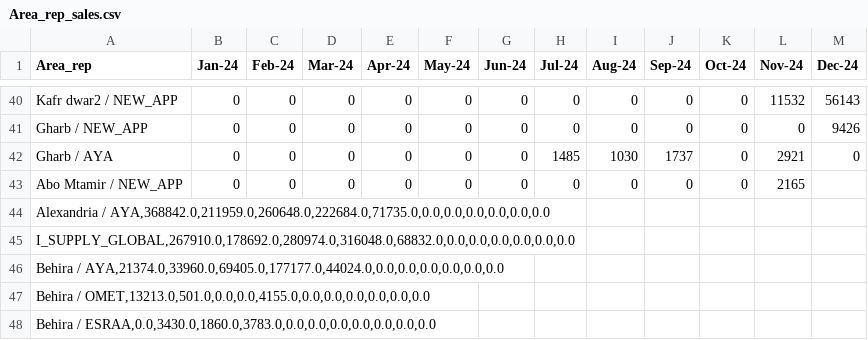
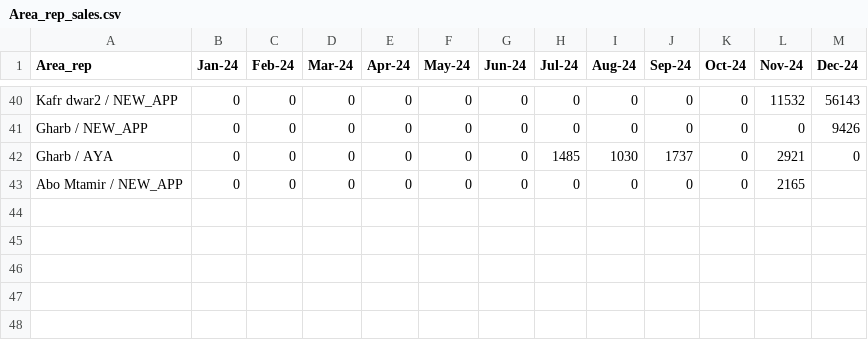
Before and after one commit to Drwaleed2022/render_demo, a CSV file: Area_rep_sales.csv, drawn as a sheet; only a part is shown, gaps mark what is left out.

Commit message:
Update Area_rep_sales.csv

```diff
--- a/Area_rep_sales.csv
+++ b/Area_rep_sales.csv
@@ -43,6 +43 @@ Gharb / AYA	0	0	0	0	0	0	1485	1030	1737	0	2921	0
 Abo Mtamir / NEW_APP	0	0	0	0	0	0	0	0	0	0	2165	
-Alexandria / AYA,368842.0,211959.0,260648.0,222684.0,71735.0,0.0,0.0,0.0,0.0,0.0,0.0
-I_SUPPLY_GLOBAL,267910.0,178692.0,280974.0,316048.0,68832.0,0.0,0.0,0.0,0.0,0.0,0.0
-Behira / AYA,21374.0,33960.0,69405.0,177177.0,44024.0,0.0,0.0,0.0,0.0,0.0,0.0
-Behira / OMET,13213.0,501.0,0.0,0.0,4155.0,0.0,0.0,0.0,0.0,0.0,0.0
-Behira / ESRAA,0.0,3430.0,1860.0,3783.0,0.0,0.0,0.0,0.0,0.0,0.0,0.0
```
